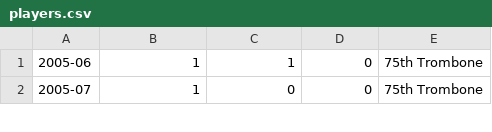
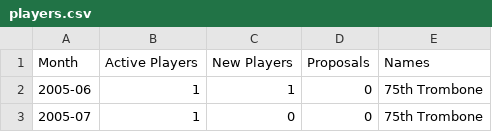
Before and after one commit to kevandotorg/blognomic-player-count, a CSV file: players.csv, drawn as a sheet; only a part is shown; the diff names each change by its address in the sheet, - before the commit and + after, or states it on an @@ line.

Commit message:
add column headers

```diff
--- a/players.csv
+++ b/players.csv
+row 1: Month | Active Players | New Players | Proposals | Names
```
Also changed, not shown: 1 other file.
